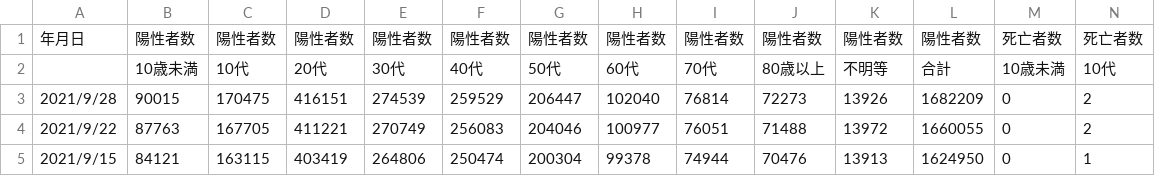
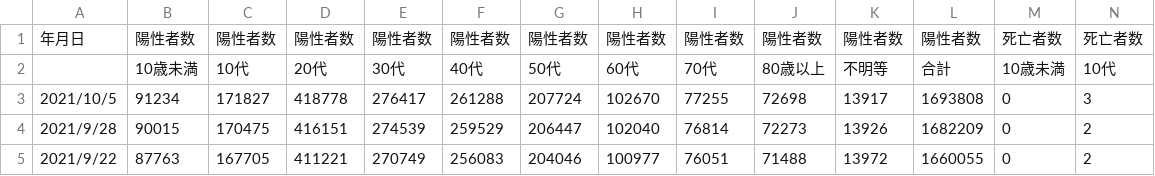
Before and after one commit to nagae/CoVid-19, a CSV file: data/CoVid19-Japan-weekly_patients_by_age.csv, drawn as a sheet; only a part is shown; the shorter side is filled out with more unchanged rows; rows hold the shown columns only; the diff names each change by its address in the sheet, - before the commit and + after, or states it on an @@ line.

Commit message:
10/5時点のデータ

```diff
--- a/data/CoVid19-Japan-weekly_patients_by_age.csv
+++ b/data/CoVid19-Japan-weekly_patients_by_age.csv
+row 3: 2021/10/5 | 91234 | 171827 | 418778 | 276417 | 261288 | 207724 | 102670 | 77255 | 72698 | 13917 | 1693808 | 0 | 3
```
